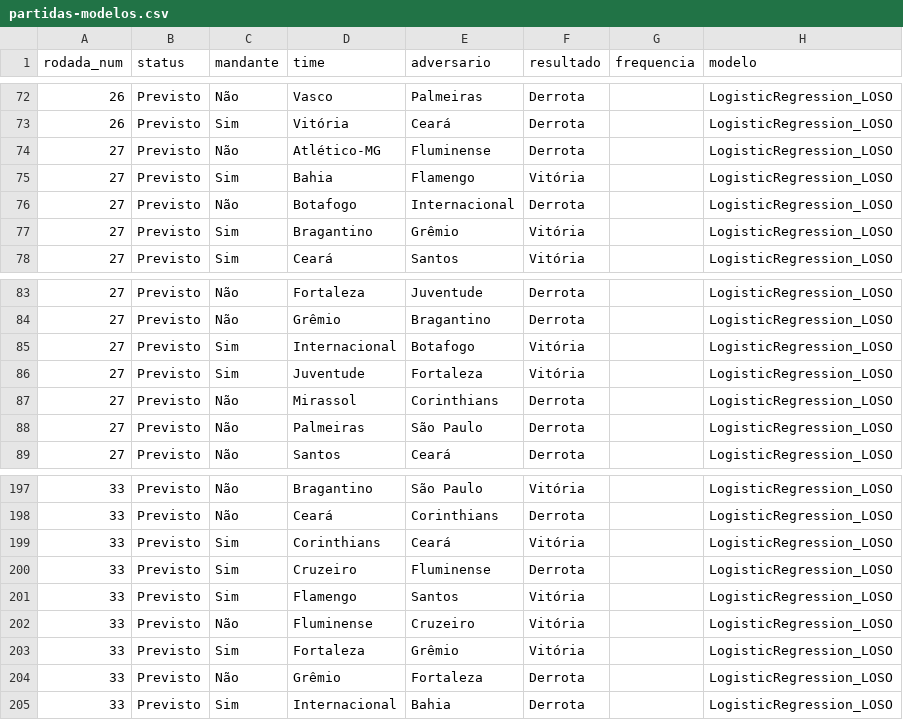
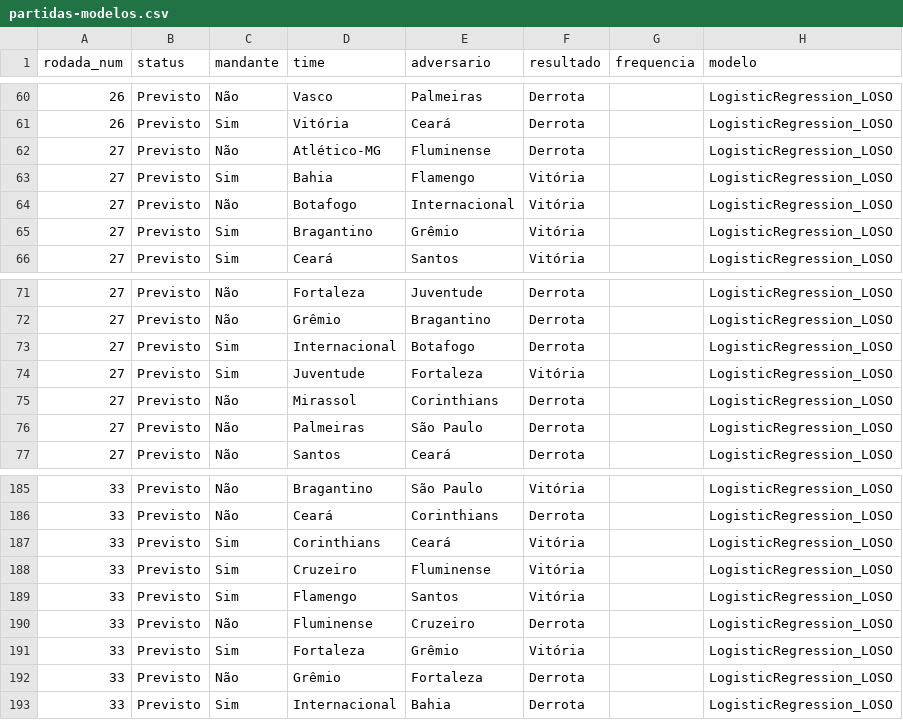
Before and after one commit to betoschneider/brasileirao, a CSV file: app/partidas-modelos.csv, drawn as a sheet; only a part is shown, gaps mark what is left out; the diff covers the shown part only.

```diff
--- a/app/partidas-modelos.csv
+++ b/app/partidas-modelos.csv
@@ -75,3 +63,3 @@ rodada_num,status,mandante,time,adversario,resultado,frequencia,modelo
 27,Previsto,Sim,Bahia,Flamengo,Vitória,,LogisticRegression_LOSO
-27,Previsto,Não,Botafogo,Internacional,Derrota,,LogisticRegression_LOSO
+27,Previsto,Não,Botafogo,Internacional,Vitória,,LogisticRegression_LOSO
 27,Previsto,Sim,Bragantino,Grêmio,Vitória,,LogisticRegression_LOSO
@@ -84,3 +72,3 @@ rodada_num,status,mandante,time,adversario,resultado,frequencia,modelo
 27,Previsto,Não,Grêmio,Bragantino,Derrota,,LogisticRegression_LOSO
-27,Previsto,Sim,Internacional,Botafogo,Vitória,,LogisticRegression_LOSO
+27,Previsto,Sim,Internacional,Botafogo,Derrota,,LogisticRegression_LOSO
 27,Previsto,Sim,Juventude,Fortaleza,Vitória,,LogisticRegression_LOSO
@@ -199,5 +187,5 @@ rodada_num,status,mandante,time,adversario,resultado,frequencia,modelo
 33,Previsto,Sim,Corinthians,Ceará,Vitória,,LogisticRegression_LOSO
-33,Previsto,Sim,Cruzeiro,Fluminense,Derrota,,LogisticRegression_LOSO
+33,Previsto,Sim,Cruzeiro,Fluminense,Vitória,,LogisticRegression_LOSO
 33,Previsto,Sim,Flamengo,Santos,Vitória,,LogisticRegression_LOSO
-33,Previsto,Não,Fluminense,Cruzeiro,Vitória,,LogisticRegression_LOSO
+33,Previsto,Não,Fluminense,Cruzeiro,Derrota,,LogisticRegression_LOSO
 33,Previsto,Sim,Fortaleza,Grêmio,Vitória,,LogisticRegression_LOSO
```
Also changed, not shown: 12 removed rows and 16 edited cells elsewhere in this file, app/tabela-evolucao-modelos.csv.
